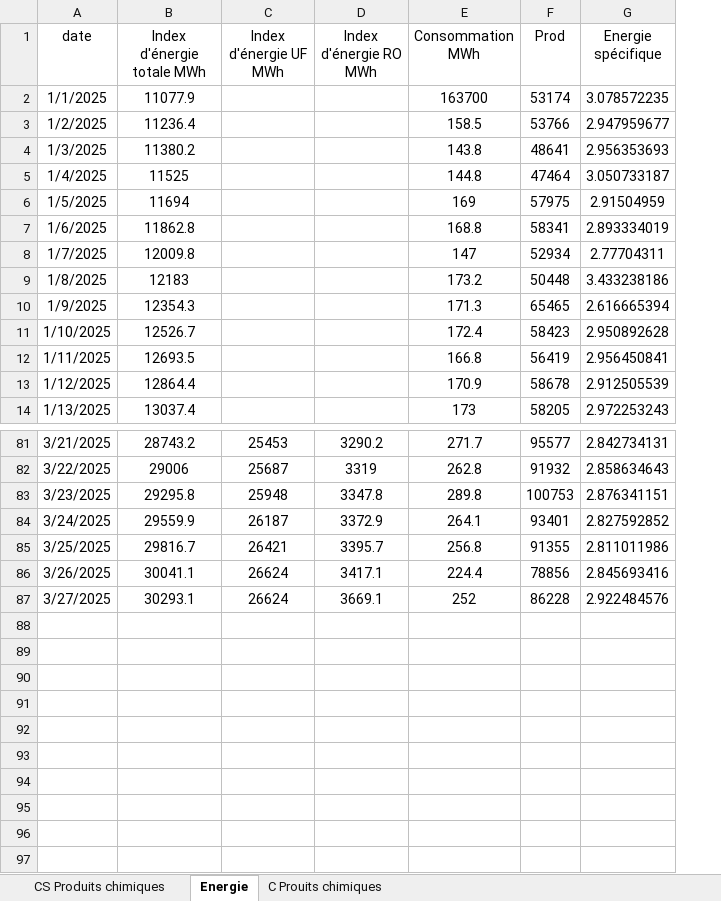
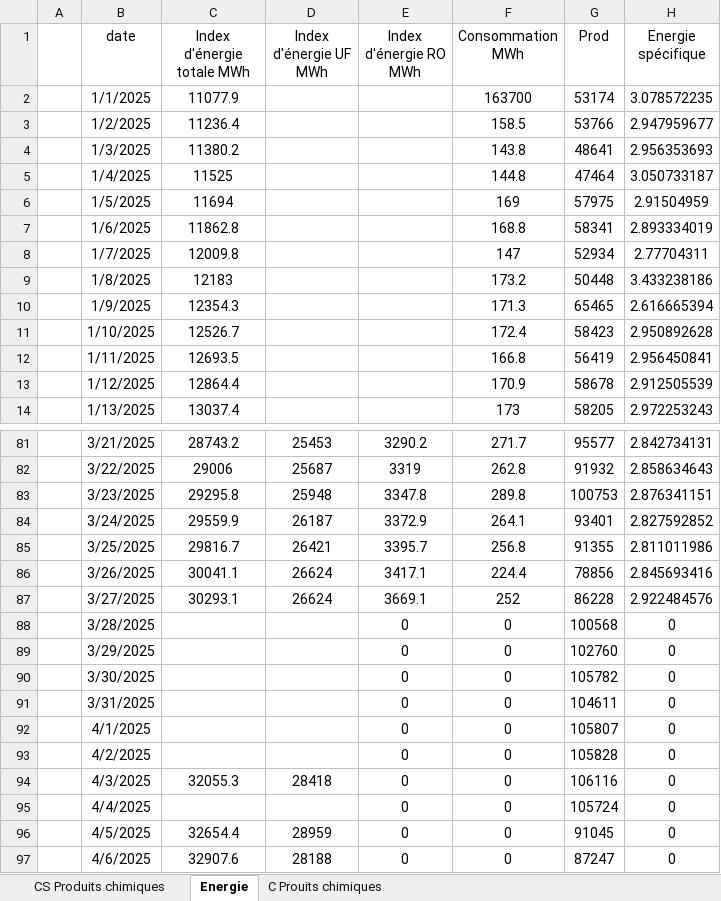
Before and after one commit to Ait-Omar/wave2, an Excel workbook: Consommation spécifique.xlsx, sheet Energie, drawn as a sheet; only a part is shown, gaps mark what is left out; values as stored, in another font and other column widths than the file's, no borders; the diff names each change by its address in the sheet, - before the commit and + after, or states it on an @@ line.

Commit message:
first commit

```diff
--- a/Consommation spécifique.xlsx (sheet Energie)
+++ b/Consommation spécifique.xlsx (sheet Energie)
+column A, empty
+row 88:  | 3/28/2025 |  |  | 0 | 0 | 100568 | 0
+row 89:  | 3/29/2025 |  |  | 0 | 0 | 102760 | 0
+row 90:  | 3/30/2025 |  |  | 0 | 0 | 105782 | 0
+row 91:  | 3/31/2025 |  |  | 0 | 0 | 104611 | 0
+row 92:  | 4/1/2025 |  |  | 0 | 0 | 105807 | 0
+row 93:  | 4/2/2025 |  |  | 0 | 0 | 105828 | 0
+row 94:  | 4/3/2025 | 32055.3 | 28418 | 0 | 0 | 106116 | 0
+row 95:  | 4/4/2025 |  |  | 0 | 0 | 105724 | 0
+row 96:  | 4/5/2025 | 32654.4 | 28959 | 0 | 0 | 91045 | 0
+row 97:  | 4/6/2025 | 32907.6 | 28188 | 0 | 0 | 87247 | 0
```
Also changed, not shown: sheet C Prouits chimiques, formulas that keep their value.
